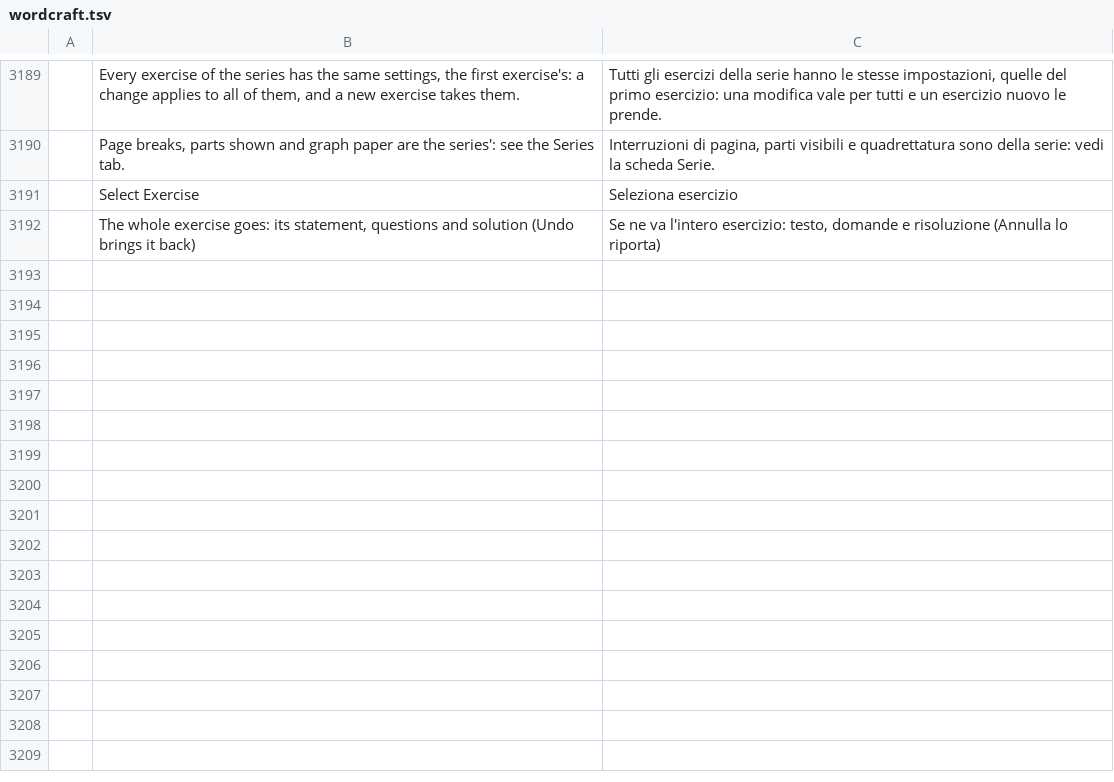
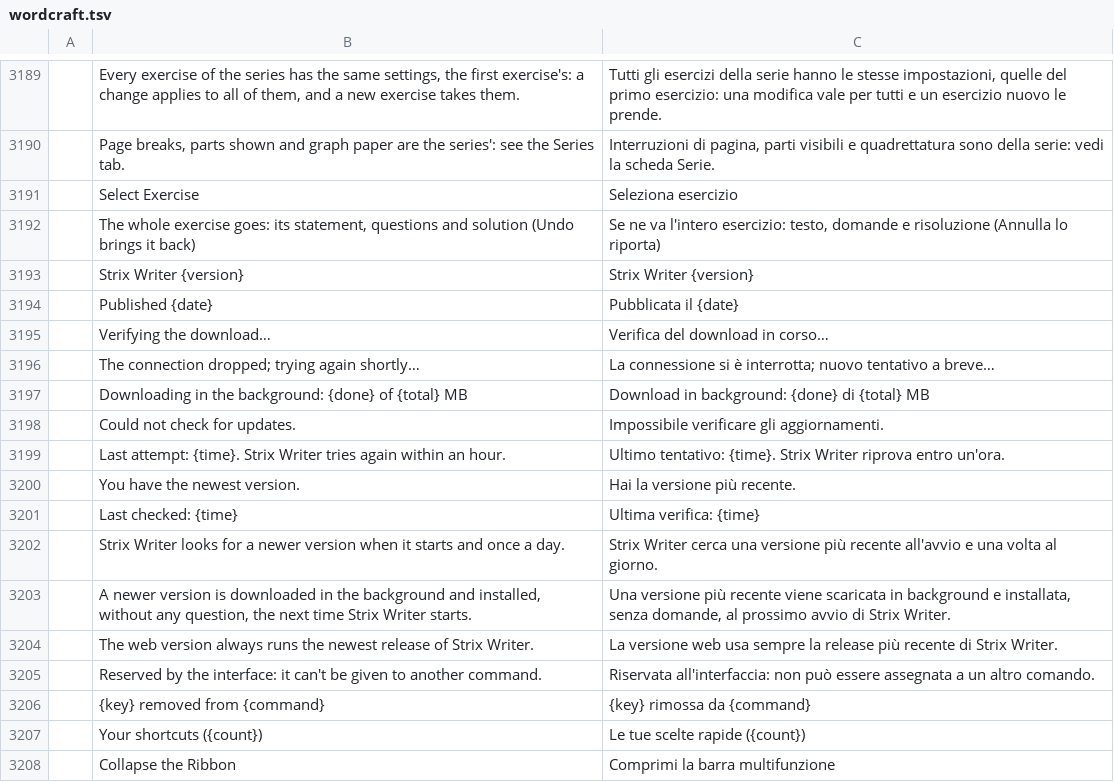
Before and after one commit to nabre/strix, a TSV file: locales/it/wordcraft.tsv, drawn as a sheet; only a part is shown, gaps mark what is left out; the diff names each change by its address in the sheet, - before the commit and + after, or states it on an @@ line.

```diff
--- a/locales/it/wordcraft.tsv
+++ b/locales/it/wordcraft.tsv
+row 3193:  | Strix Writer {version} | Strix Writer {version}
+row 3194:  | Published {date} | Pubblicata il {date}
+row 3195:  | Verifying the download… | Verifica del download in corso…
+row 3196:  | The connection dropped; trying again shortly… | La connessione si è interrotta; nuovo tentativo a breve…
+row 3197:  | Downloading in the background: {done} of {total} MB | Download in background: {done} di {total} MB
+row 3198:  | Could not check for updates. | Impossibile verificare gli aggiornamenti.
+row 3199:  | Last attempt: {time}. Strix Writer tries again within an hour. | Ultimo tentativo: {time}. Strix Writer riprova entro un'ora.
+row 3200:  | You have the newest version. | Hai la versione più recente.
+row 3201:  | Last checked: {time} | Ultima verifica: {time}
+row 3202:  | Strix Writer looks for a newer version when it starts and once a day. | Strix Writer cerca una versione più recente all'avvio e una volta al giorno.
+row 3203:  | A newer version is downloaded in the background and installed, without any question, the next time Strix Writer starts. | Una versione più recente viene scaricata in background e installata, senza domande, al prossimo avvio di Strix Writer.
+row 3204:  | The web version always runs the newest release of Strix Writer. | La versione web usa sempre la release più recente di Strix Writer.
+row 3205:  | Reserved by the interface: it can't be given to another command. | Riservata all'interfaccia: non può essere assegnata a un altro comando.
+row 3206:  | {key} removed from {command} | {key} rimossa da {command}
+row 3207:  | Your shortcuts ({count}) | Le tue scelte rapide ({count})
+row 3208:  | Collapse the Ribbon | Comprimi la barra multifunzione
```
Also changed, not shown: 7 other files.
